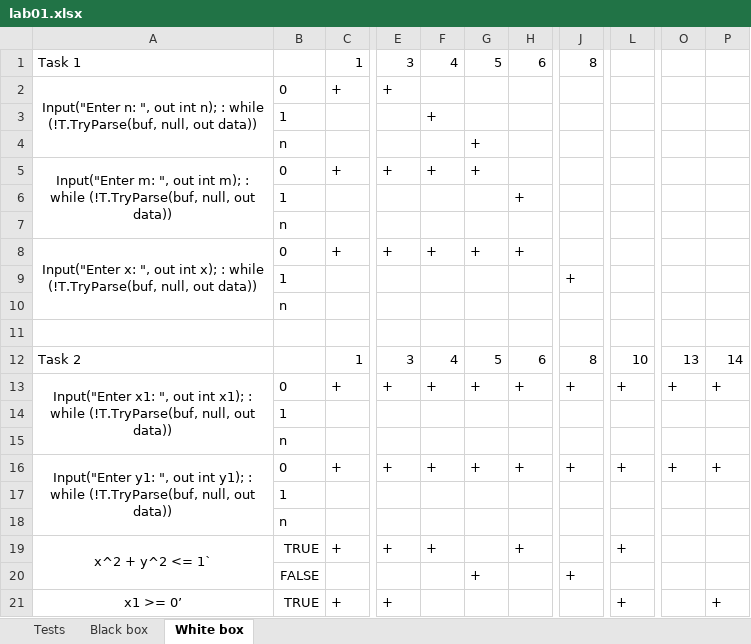
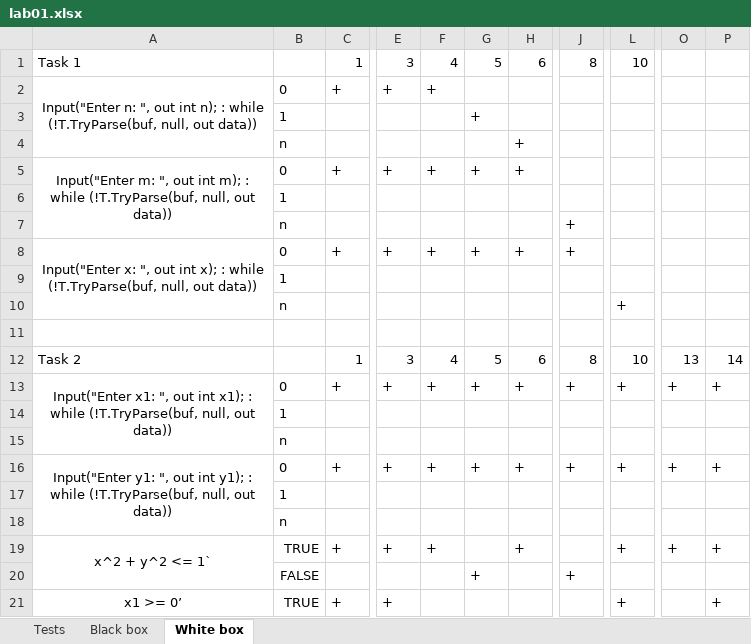
Before and after one commit to IlinovFedor/oop, an Excel workbook: lab01/lab01.xlsx, sheet White box, drawn as a sheet; only a part is shown, gaps mark what is left out; values as stored, in another font and other column widths than the file's, no borders; charts and pictures not drawn; removed rows and columns are numbered as before the commit, all else as after; rows hold the shown columns only; the diff names each change by its address in the sheet, - before the commit and + after, or states it on an @@ line.

```diff
--- a/lab01/lab01.xlsx (sheet White box)
+++ b/lab01/lab01.xlsx (sheet White box)
-L1: (empty)
+L1: 10
-F2: (empty)
+F2: +
-row 3:  | 1 |  |  | +
-B3: n
+B3: 1
+row 4:  | n |  |  |  |  | +
-H5: (empty)
+H5: +
-row 6:  | 1 |  |  |  |  | +
-B6: n
+B6: 1
+row 7:  | n |  |  |  |  |  | +
-J8: (empty)
+J8: +
-row 9:  | 1 |  |  |  |  |  | +
-B9: n
+B9: 1
+row 10:  | n |  |  |  |  |  |  | +
-O19: (empty)
+O19: +
-P19: (empty)
+P19: +
```
Also changed, not shown: sheet Tests, sheet Black box, charts or pictures, 1 other file.
